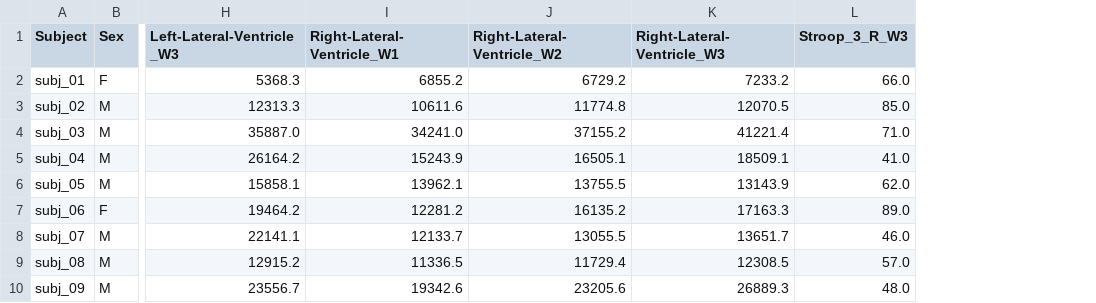
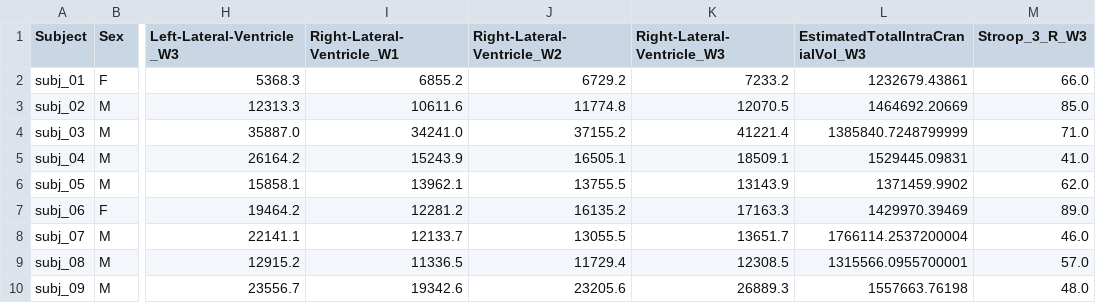
Before and after one commit to arvidl/lvv-ri, a CSV file: data/lvv_ri_data.csv, drawn as a sheet; only a part is shown, gaps mark what is left out; the diff names each change by its address in the sheet, - before the commit and + after, or states it on an @@ line.

```diff
--- a/data/lvv_ri_data.csv
+++ b/data/lvv_ri_data.csv
+column L (EstimatedTotalIntraCranialVol_W3), rows 2-10: 1232679.43861 | 1464692.20669 | 1385840.7248799999 | 1529445.09831 | 1371459.9902 | 1429970.39469 | 1766114.2537200004 | 1315566.0955700001 | 1557663.76198
```
Also changed, not shown: 33 other files.
